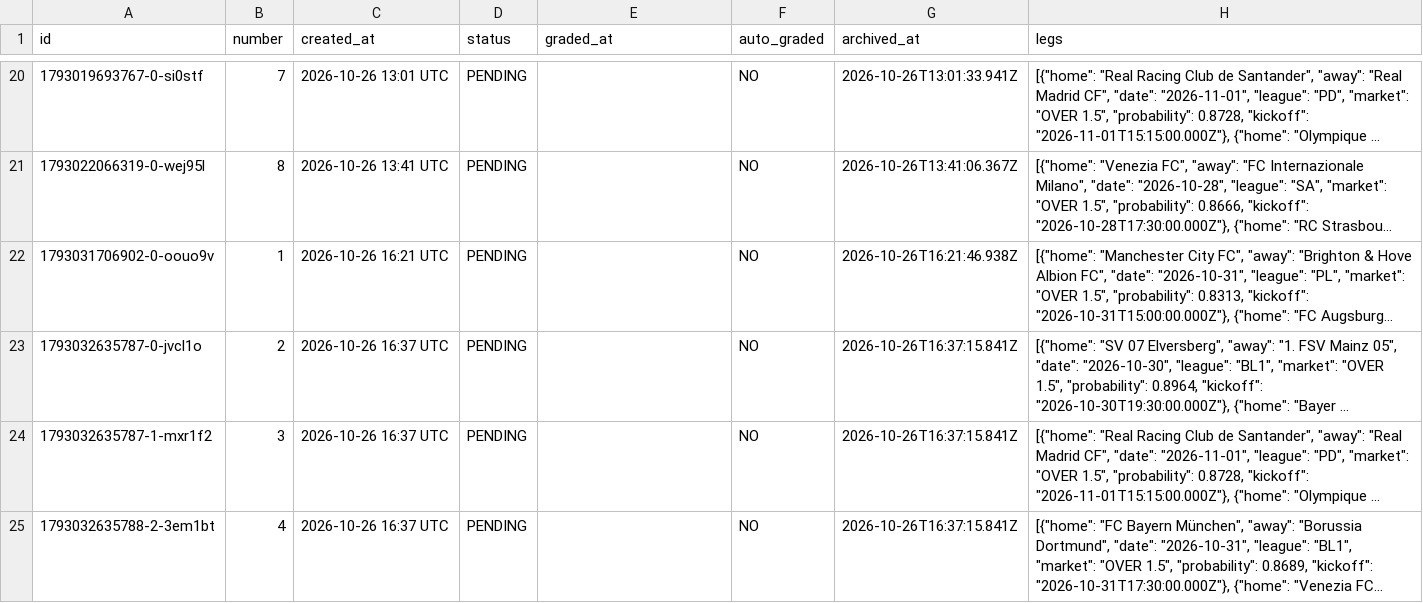
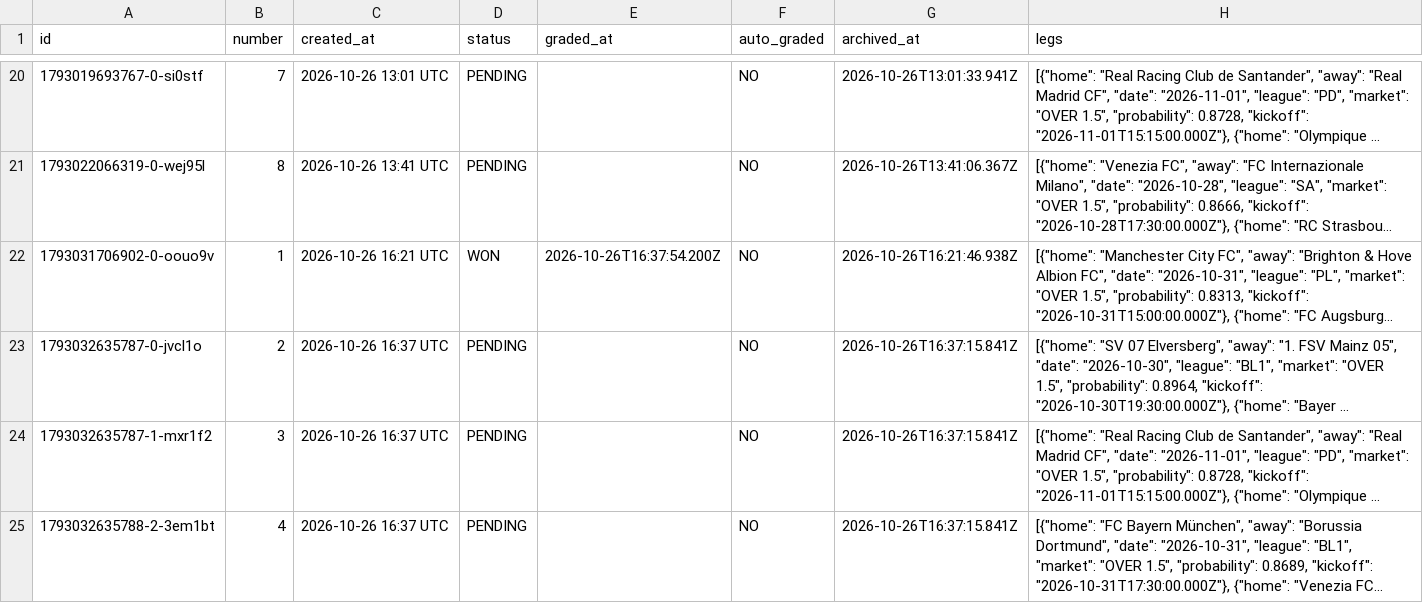
Before and after one commit to AgainBuilds/BARBADOX-MODEL, a CSV file: slips_browser.csv, drawn as a sheet; only a part is shown, gaps mark what is left out; long unchanged cells end in …; the diff names each change by its address in the sheet, - before the commit and + after, or states it on an @@ line.

Commit message:
Update slips history (browser tracker archive) [skip render]

```diff
--- a/slips_browser.csv
+++ b/slips_browser.csv
-D22 (status): PENDING
+D22 (status): WON
-E22 (graded_at): (empty)
+E22 (graded_at): 2026-10-26T16:37:54.200Z
```
